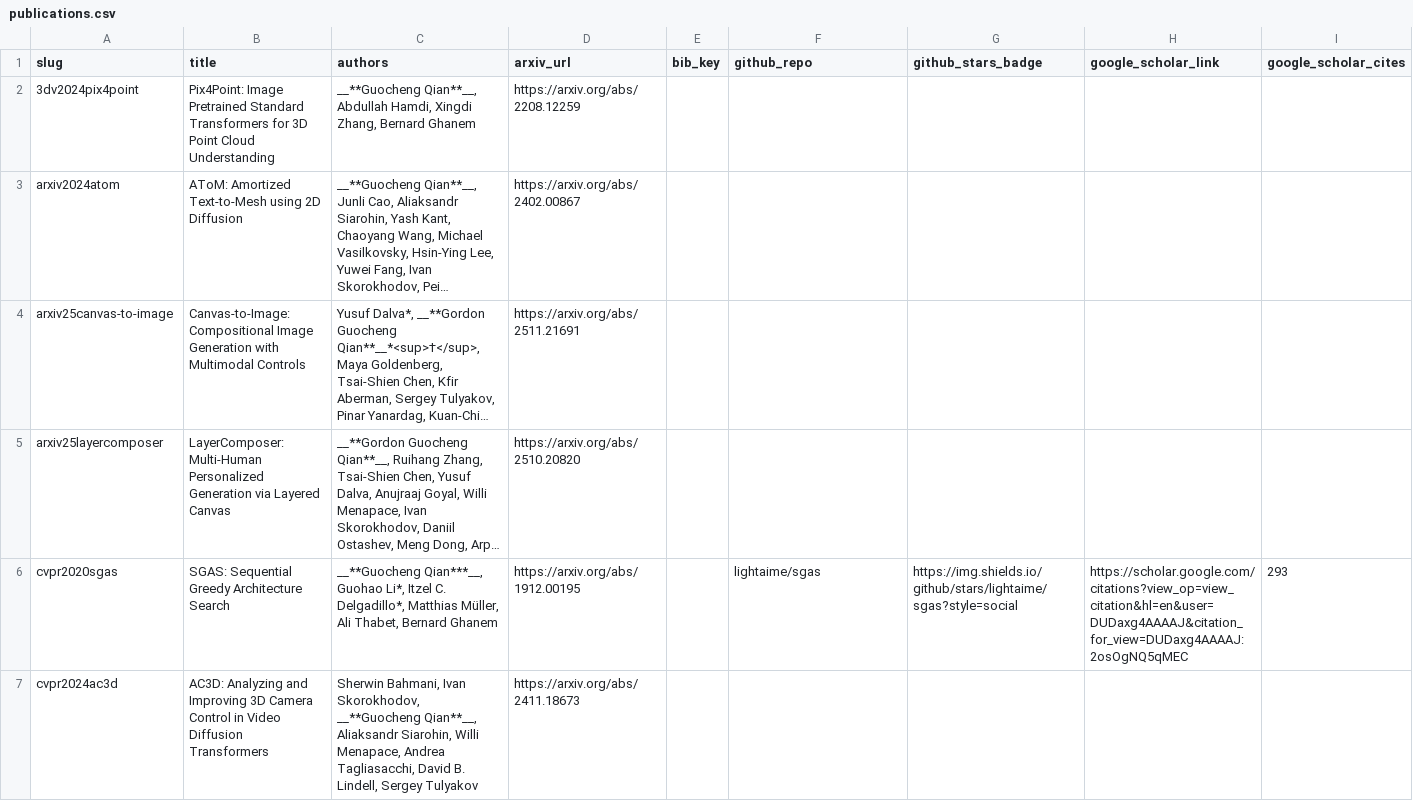
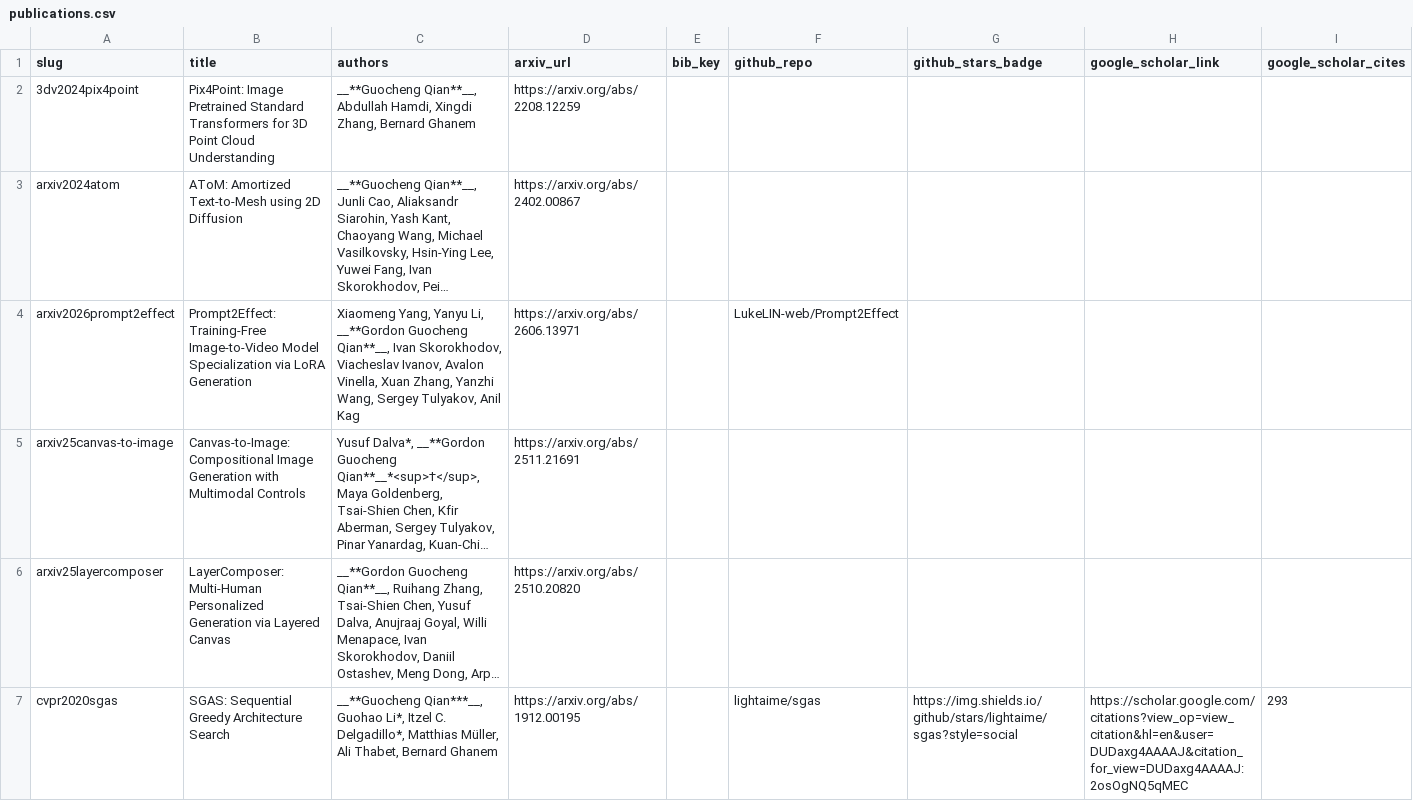
Before and after one commit to guochengqian/guochengqian.github.io, a CSV file: files/publications.csv, drawn as a sheet; only a part is shown; the shorter side is filled out with more unchanged rows; long unchanged cells end in …; rows hold the shown columns only; the diff names each change by its address in the sheet, - before the commit and + after, or states it on an @@ line.

```diff
--- a/files/publications.csv
+++ b/files/publications.csv
+row 4: arxiv2026prompt2effect | Prompt2Effect: Training-Free Image-to-Video Model Specialization via LoRA Generation | Xiaomeng Yang, Yanyu Li, __**Gordon Guocheng Qian**__, Ivan Skorokhodov, Viacheslav Ivanov, Avalon Vinella, Xuan Zhang, Yanzhi Wang, Sergey Tulyakov, Anil Kag | https://arxiv.org/abs/2606.13971 |  | LukeLIN-web/Prompt2Effect
```
Also changed, not shown: 30 other files.
